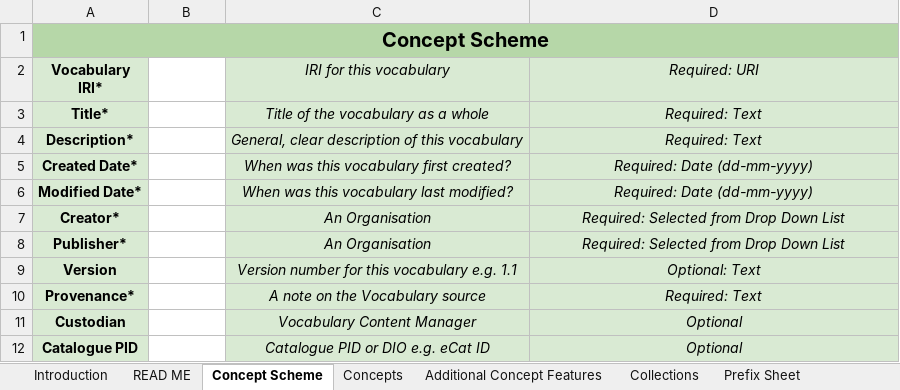
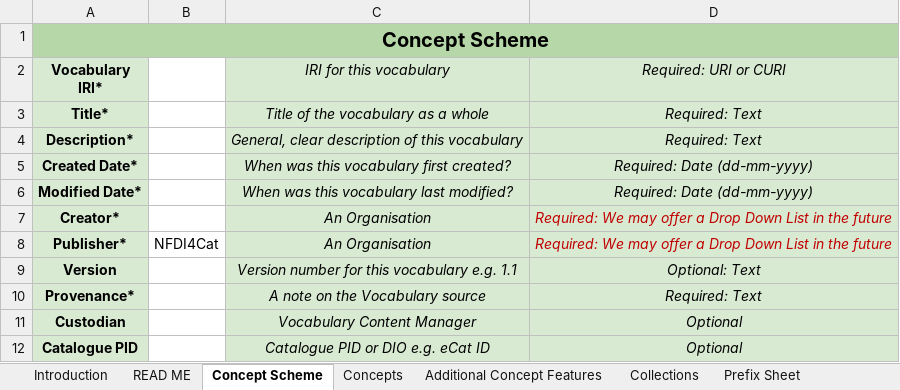
Before and after one commit to nfdi4cat/voc4cat-tool, an Excel workbook: templates/VocExcel-template_043_4Cat.xlsx, sheet Concept Scheme, drawn as a sheet; values as stored, in another font and other column widths than the file's, no borders; the diff names each change by its address in the sheet, - before the commit and + after, or states it on an @@ line.

```diff
--- a/templates/VocExcel-template_043_4Cat.xlsx (sheet Concept Scheme)
+++ b/templates/VocExcel-template_043_4Cat.xlsx (sheet Concept Scheme)
-D2: Required: URI
+D2: Required: URI or CURI
-D7:D8 (Required: URI or CURI): Required: Selected from Drop Down List
+D7:D8 (Required: URI or CURI): Required: We may offer a Drop Down List in the future
-D7:D8 text colour: black
+D7:D8 text colour: #C00000
-B8: (empty)
+B8: NFDI4Cat
```
Also changed, not shown: sheet Collections, sheet Concepts, sheet READ ME, charts or pictures, 4 other files.
